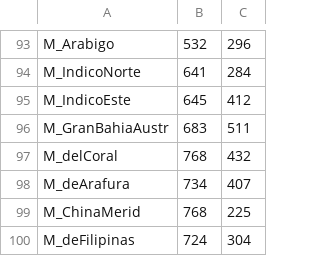
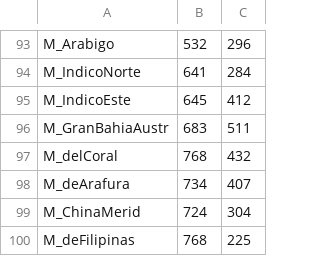
Before and after one commit to jherreral/spheres, a CSV file: Spheres/Spheres/MapCoords.csv, drawn as a sheet; only a part is shown, gaps mark what is left out.

```diff
--- a/Spheres/Spheres/MapCoords.csv
+++ b/Spheres/Spheres/MapCoords.csv
@@ -98,3 +98,3 @@ M_delCoral;768;432
 M_deArafura;734;407
-M_ChinaMerid;768;225
-M_deFilipinas;724;304
+M_ChinaMerid;724;304
+M_deFilipinas;768;225
```
Also changed, not shown: Spheres/Spheres/dataXML.csv, 7 other files.
